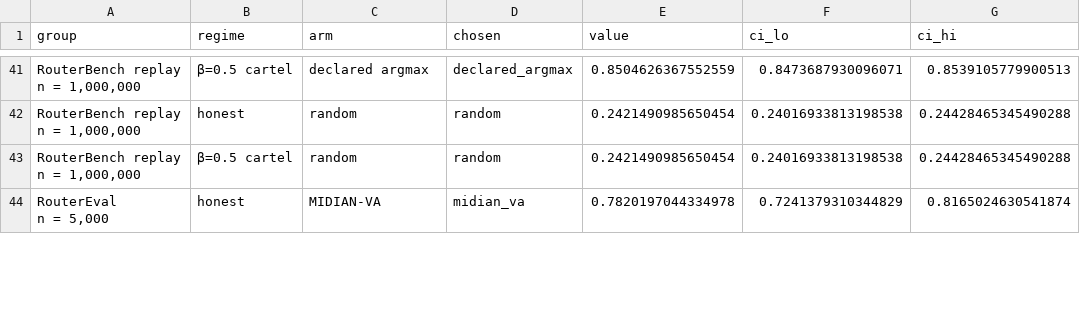
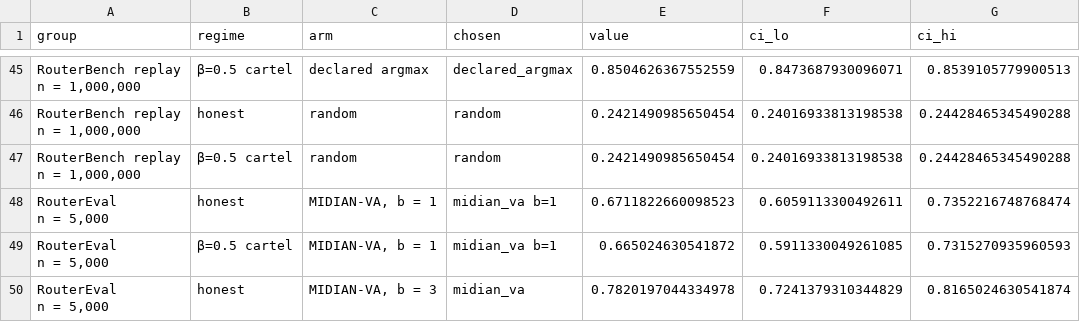
Before and after one commit to rsiegemit/midian-web, a CSV file: figures/condensed_sample/B_all_families.csv, drawn as a sheet; only a part is shown, gaps mark what is left out; the diff covers the shown part only.

Commit message:
pack_driver (focus units through packed test jobs); tuned warm-start bandit grids; MIDIAN-VA b = 1 / 5 bars in condensed A / B; loader dedups on b too
fw_variant_numbers.load dropped duplicates without b in the key, so a grid holding b = 1 and b = 5 collapsed to one;
no reported number used a multi-b grid.

```diff
--- a/figures/condensed_sample/B_all_families.csv
+++ b/figures/condensed_sample/B_all_families.csv
@@ -85,3 +93,7 @@ n = 1,000,000",honest,random,random,0.2421490985650454,0.24016933813198538,0.244
 n = 1,000,000",β=0.5 cartel,random,random,0.2421490985650454,0.24016933813198538,0.24428465345490288
-"RouterEval
-n = 5,000",honest,MIDIAN-VA,midian_va,0.7820197044334978,0.7241379310344829,0.8165024630541874
+"RouterEval
+n = 5,000",honest,"MIDIAN-VA, b = 1",midian_va b=1,0.6711822660098523,0.6059113300492611,0.7352216748768474
+"RouterEval
+n = 5,000",β=0.5 cartel,"MIDIAN-VA, b = 1",midian_va b=1,0.665024630541872,0.5911330049261085,0.7315270935960593
+"RouterEval
+n = 5,000",honest,"MIDIAN-VA, b = 3",midian_va,0.7820197044334978,0.7241379310344829,0.8165024630541874
```
Also changed, not shown: 10 added rows and 9 edited cells elsewhere in this file, figures/condensed_sample/A_live_headline.csv, 9 other files.
